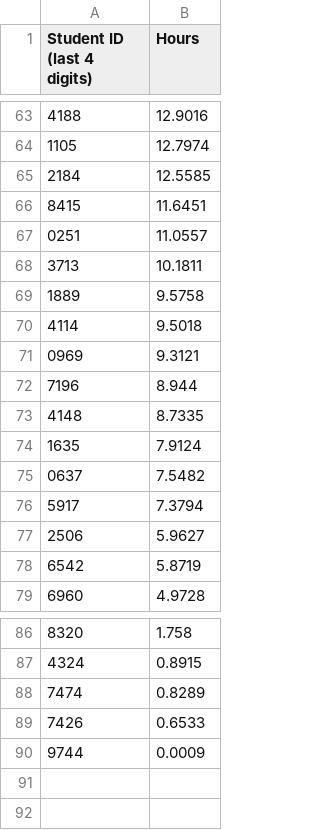
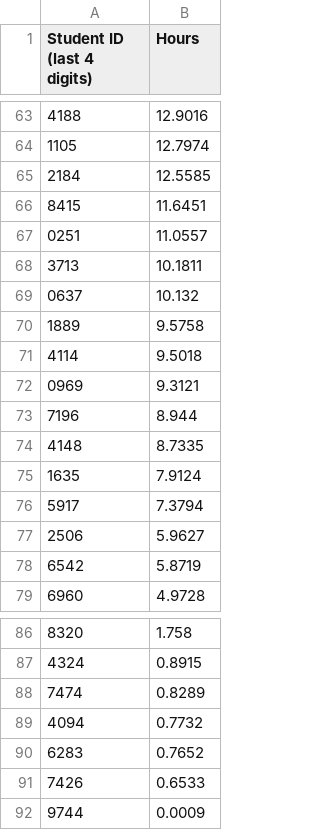
Before and after one commit to Team3128/2018-19-attendance-data, a CSV file: buildseason.csv, drawn as a sheet; only a part is shown, gaps mark what is left out; removed rows and columns are numbered as before the commit, all else as after; the diff covers the shown part only; the diff names each change by its address in the sheet, - before the commit and + after, or states it on an @@ line.

```diff
--- a/buildseason.csv
+++ b/buildseason.csv
+row 69: 0637 | 10.132
-row 75: 0637 | 7.5482
+row 89: 4094 | 0.7732
+row 90: 6283 | 0.7652
```
Also changed, not shown: 13 added rows, 13 removed rows and 14 edited cells elsewhere in this file.
